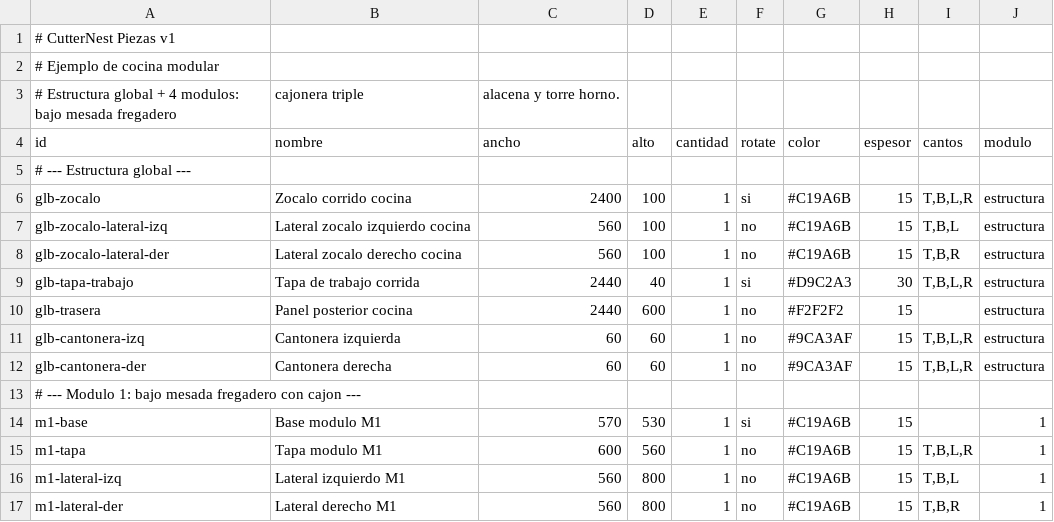
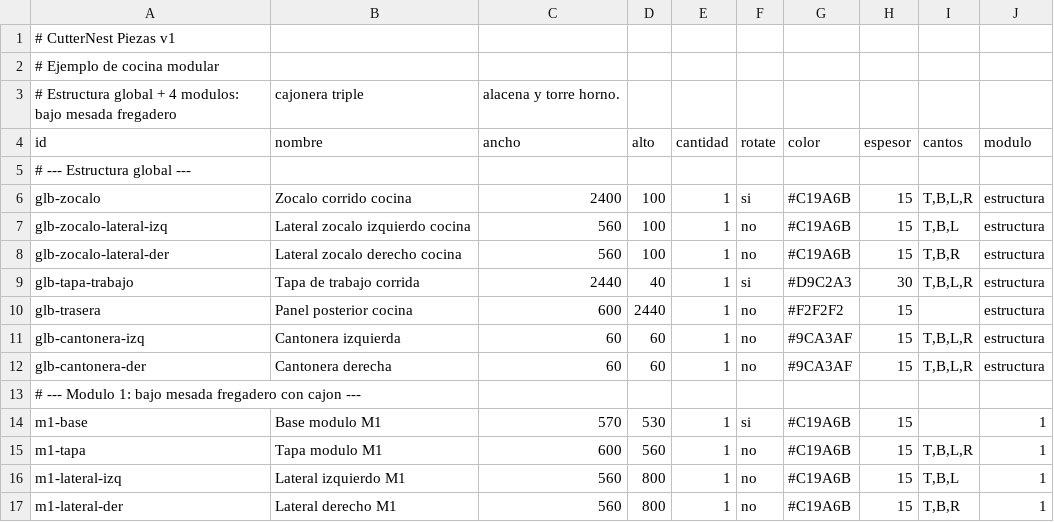
Before and after one commit to hernandomanotoa/cutternest, a CSV file: frontend/public/assembly-planner/data/ejemplo-cocina.csv, drawn as a sheet; only a part is shown.

```diff
--- a/frontend/public/assembly-planner/data/ejemplo-cocina.csv
+++ b/frontend/public/assembly-planner/data/ejemplo-cocina.csv
@@ -9,3 +9,3 @@ glb-zocalo-lateral-der,Lateral zocalo derecho cocina,560,100,1,no,#C19A6B,15,"T,
 glb-tapa-trabajo,Tapa de trabajo corrida,2440,40,1,si,#D9C2A3,30,"T,B,L,R",estructura
-glb-trasera,Panel posterior cocina,2440,600,1,no,#F2F2F2,15,"",estructura
+glb-trasera,Panel posterior cocina,600,2440,1,no,#F2F2F2,15,"",estructura
 glb-cantonera-izq,Cantonera izquierda,60,60,1,no,#9CA3AF,15,"T,B,L,R",estructura
```
Also changed, not shown: frontend/public/assembly-planner/data/ejemplo-banco-comedor.csv, frontend/public/assembly-planner/data/ejemplo-base-cama-cajones.csv, 8 other files.
